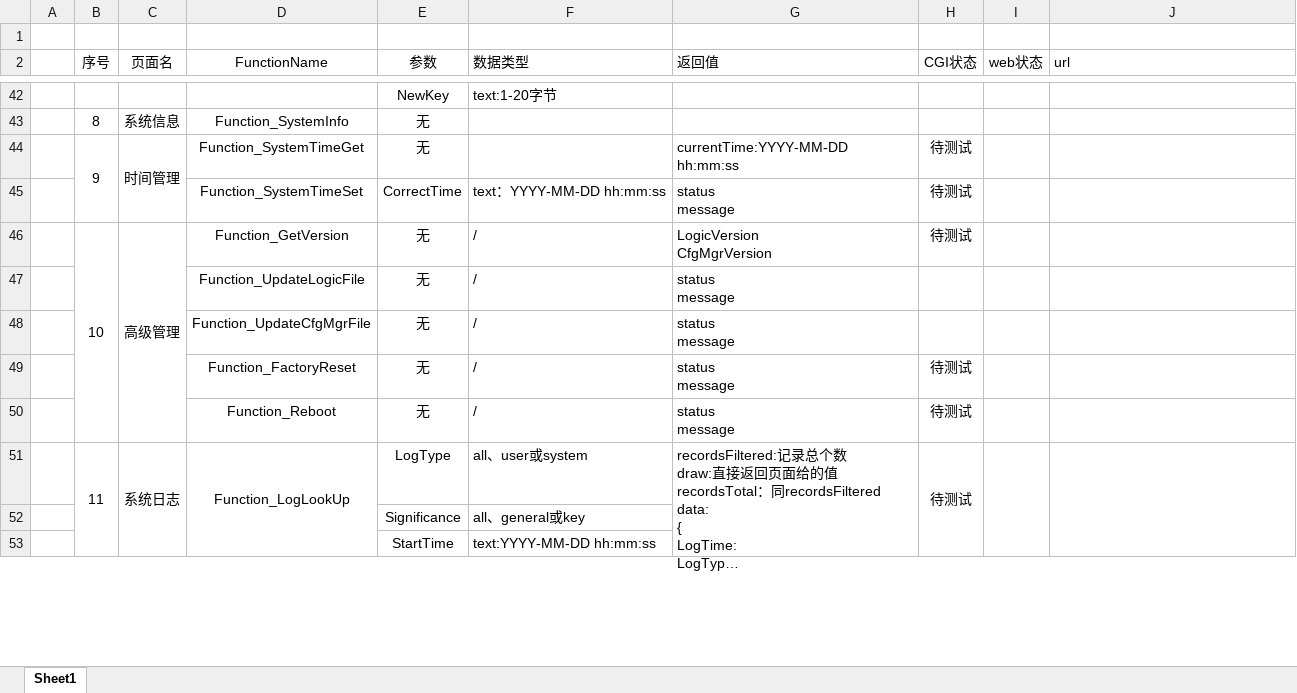
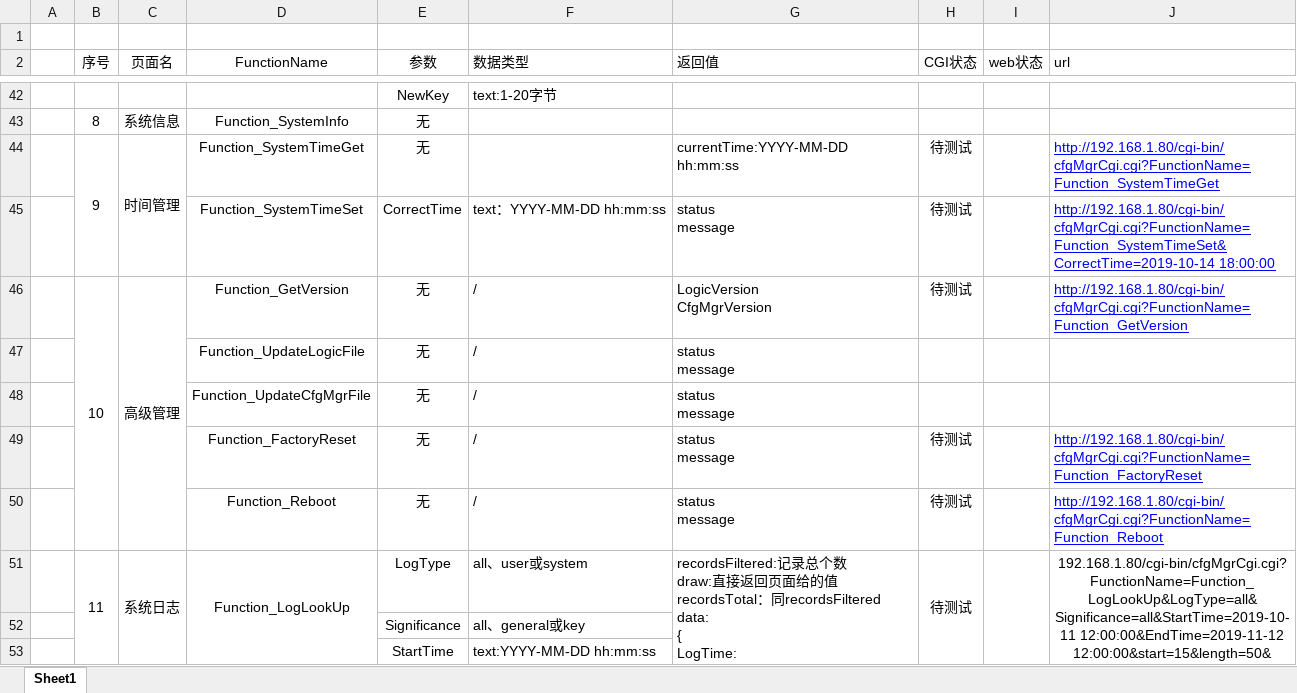
Before and after one commit to danfengch/Embedded-Web, an Excel workbook: web页面接口设计.xlsx, sheet Sheet1, drawn as a sheet; only a part is shown, gaps mark what is left out; long unchanged cells end in …; values as stored, in another font and other column widths than the file's, no borders; the diff names each change by its address in the sheet, - before the commit and + after, or states it on an @@ line.

```diff
--- a/web页面接口设计.xlsx (sheet Sheet1)
+++ b/web页面接口设计.xlsx (sheet Sheet1)
-J44 (url): (empty)
+J44 (url): http://192.168.1.80/cgi-bin/cfgMgrCgi.cgi?FunctionName=Function_SystemTimeGet
-J45 (url): (empty)
+J45 (url): http://192.168.1.80/cgi-bin/cfgMgrCgi.cgi?FunctionName=Function_SystemTimeSet&CorrectTime=2019-10-14 18:00:00
-J46 (url): (empty)
+J46 (url): http://192.168.1.80/cgi-bin/cfgMgrCgi.cgi?FunctionName=Function_GetVersion
-J49 (url): (empty)
+J49 (url): http://192.168.1.80/cgi-bin/cfgMgrCgi.cgi?FunctionName=Function_FactoryReset
-J50 (url): (empty)
+J50 (url): http://192.168.1.80/cgi-bin/cfgMgrCgi.cgi?FunctionName=Function_Reboot
-J51 (url): (empty)
+J51 (url): 192.168.1.80/cgi-bin/cfgMgrCgi.cgi?FunctionName=Function_LogLookUp&LogType=all&Significance=all&StartTime=2019-10-11 12:00:00&EndTime=2019-11-12 12:00:00&start=15&length=50&draw=1
```
Also changed, not shown: 3 other files.
